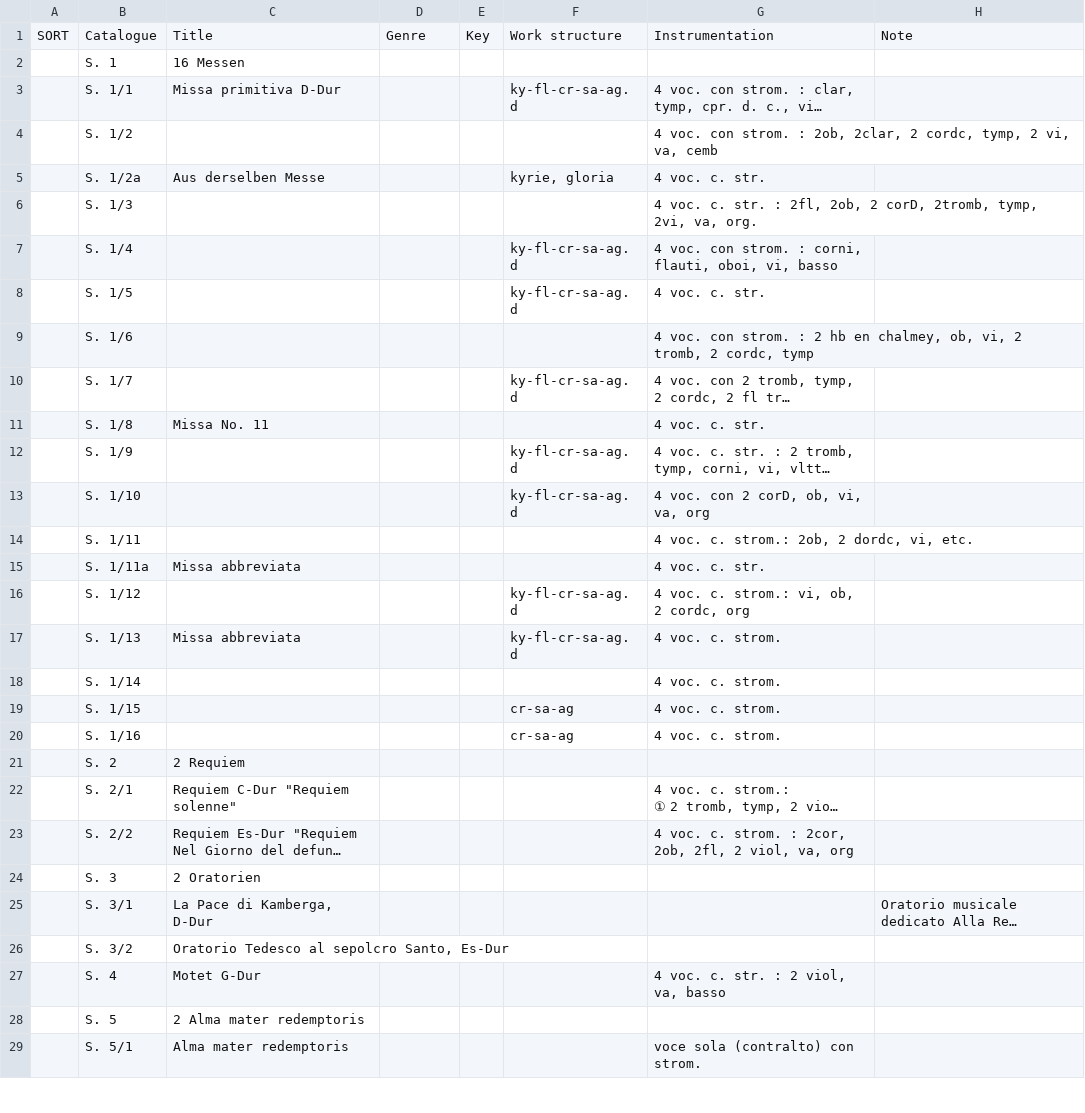
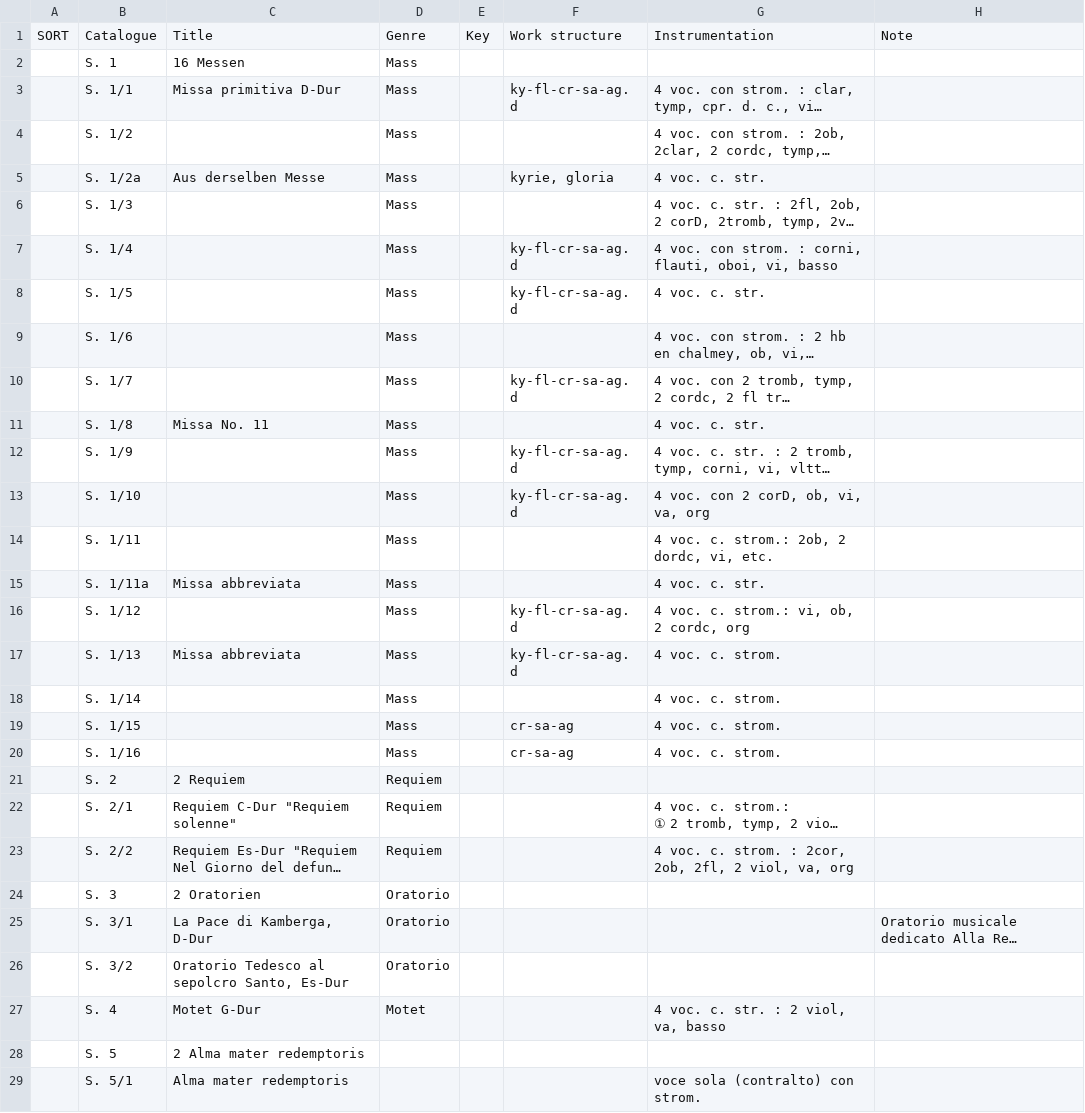
Before and after one commit to KenParker-CN/Konzert-database, a CSV file: data/catalogues/Seibel.csv, drawn as a sheet; only a part is shown; long unchanged cells end in …; the diff covers the shown part only; the diff names each change by its address in the sheet, - before the commit and + after, or states it on an @@ line.

Commit message:
update Seibel's worklist and composer list

```diff
--- a/data/catalogues/Seibel.csv
+++ b/data/catalogues/Seibel.csv
-D2:D20: (empty)
+D2:D20: Mass
-D21:D23: (empty)
+D21:D23: Requiem
-D24:D26: (empty)
+D24:D26: Oratorio
-D27: (empty)
+D27: Motet
```
Also changed, not shown: 19 edited cells elsewhere in this file, data/catalogues/composers.csv.
